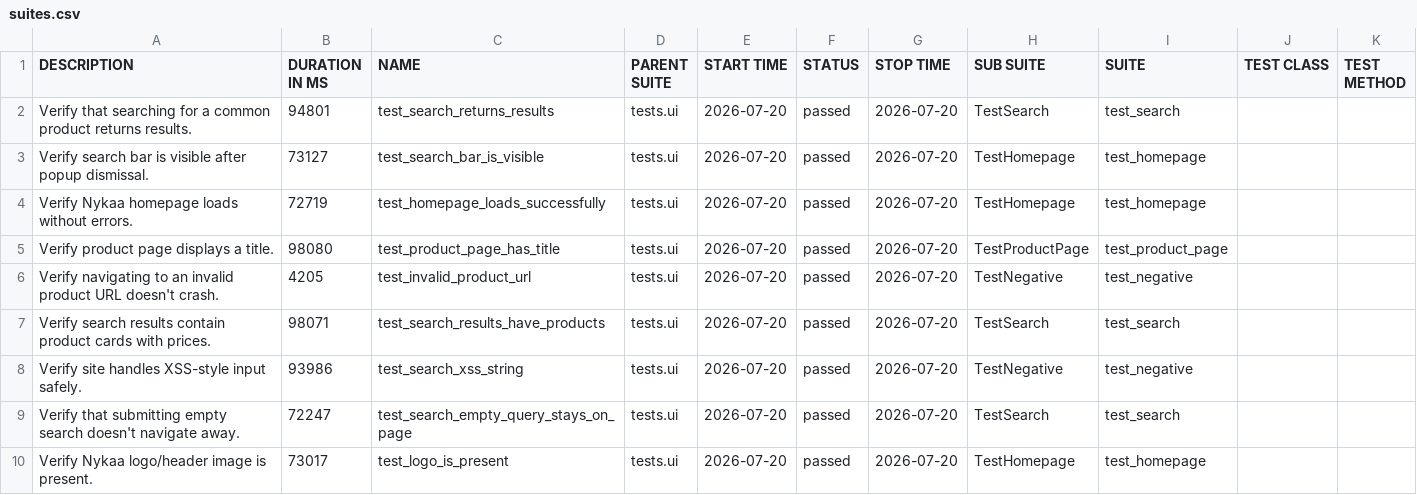
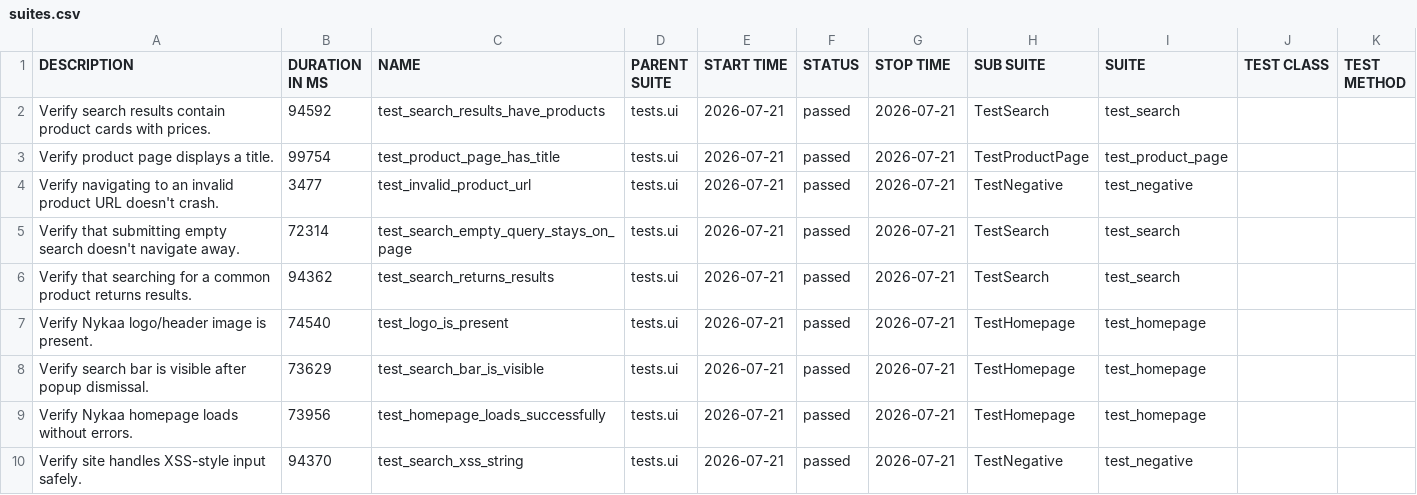
Before and after one commit to Deoli420/automation-framework, a CSV file: allure-report/data/suites.csv, drawn as a sheet.

```diff
--- a/allure-report/data/suites.csv
+++ b/allure-report/data/suites.csv
@@ -1,10 +1,10 @@
 "DESCRIPTION","DURATION IN MS","NAME","PARENT SUITE","START TIME","STATUS","STOP TIME","SUB SUITE","SUITE","TEST CLASS","TEST METHOD"
-"Verify that searching for a common product returns results.","94801","test_search_returns_results","tests.ui","2026-07-20","passed","2026-07-20","TestSearch","test_search","",""
-"Verify search bar is visible after popup dismissal.","73127","test_search_bar_is_visible","tests.ui","2026-07-20","passed","2026-07-20","TestHomepage","test_homepage","",""
-"Verify Nykaa homepage loads without errors.","72719","test_homepage_loads_successfully","tests.ui","2026-07-20","passed","2026-07-20","TestHomepage","test_homepage","",""
-"Verify product page displays a title.","98080","test_product_page_has_title","tests.ui","2026-07-20","passed","2026-07-20","TestProductPage","test_product_page","",""
-"Verify navigating to an invalid product URL doesn't crash.","4205","test_invalid_product_url","tests.ui","2026-07-20","passed","2026-07-20","TestNegative","test_negative","",""
-"Verify search results contain product cards with prices.","98071","test_search_results_have_products","tests.ui","2026-07-20","passed","2026-07-20","TestSearch","test_search","",""
-"Verify site handles XSS-style input safely.","93986","test_search_xss_string","tests.ui","2026-07-20","passed","2026-07-20","TestNegative","test_negative","",""
-"Verify that submitting empty search doesn't navigate away.","72247","test_search_empty_query_stays_on_page","tests.ui","2026-07-20","passed","2026-07-20","TestSearch","test_search","",""
-"Verify Nykaa logo/header image is present.","73017","test_logo_is_present","tests.ui","2026-07-20","passed","2026-07-20","TestHomepage","test_homepage","",""
+"Verify search results contain product cards with prices.","94592","test_search_results_have_products","tests.ui","2026-07-21","passed","2026-07-21","TestSearch","test_search","",""
+"Verify product page displays a title.","99754","test_product_page_has_title","tests.ui","2026-07-21","passed","2026-07-21","TestProductPage","test_product_page","",""
+"Verify navigating to an invalid product URL doesn't crash.","3477","test_invalid_product_url","tests.ui","2026-07-21","passed","2026-07-21","TestNegative","test_negative","",""
+"Verify that submitting empty search doesn't navigate away.","72314","test_search_empty_query_stays_on_page","tests.ui","2026-07-21","passed","2026-07-21","TestSearch","test_search","",""
+"Verify that searching for a common product returns results.","94362","test_search_returns_results","tests.ui","2026-07-21","passed","2026-07-21","TestSearch","test_search","",""
+"Verify Nykaa logo/header image is present.","74540","test_logo_is_present","tests.ui","2026-07-21","passed","2026-07-21","TestHomepage","test_homepage","",""
+"Verify search bar is visible after popup dismissal.","73629","test_search_bar_is_visible","tests.ui","2026-07-21","passed","2026-07-21","TestHomepage","test_homepage","",""
+"Verify Nykaa homepage loads without errors.","73956","test_homepage_loads_successfully","tests.ui","2026-07-21","passed","2026-07-21","TestHomepage","test_homepage","",""
+"Verify site handles XSS-style input safely.","94370","test_search_xss_string","tests.ui","2026-07-21","passed","2026-07-21","TestNegative","test_negative","",""
```
Also changed, not shown: 59 other files.
